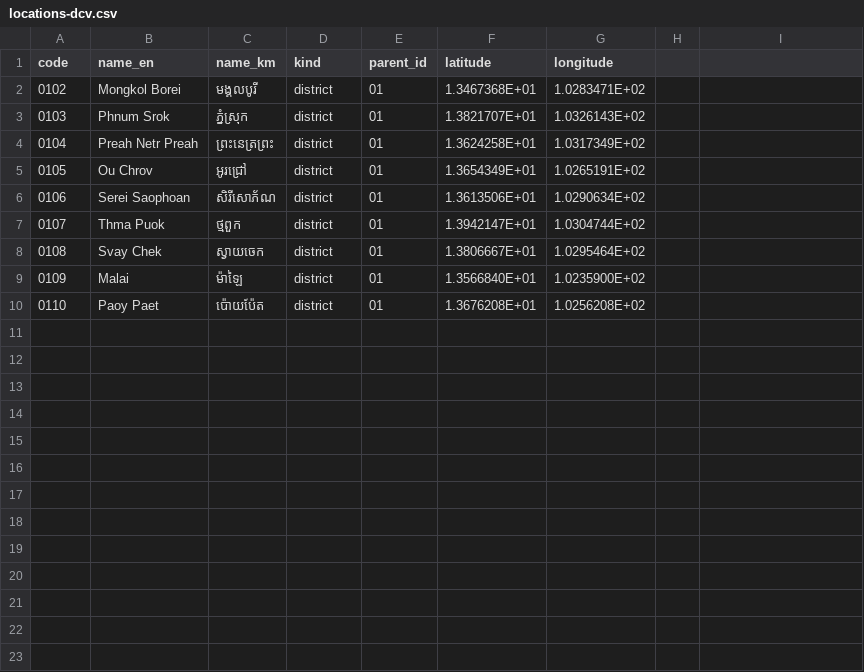
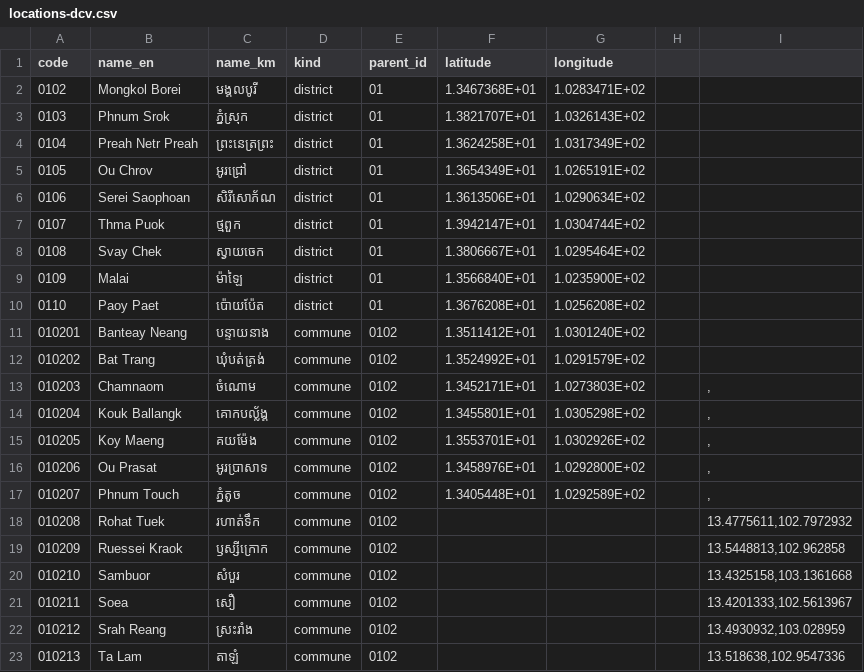
Before and after one commit to radinreth/mapping-115, a CSV file: lib/samples/db/locations-dcv.csv, drawn as a sheet; the diff names each change by its address in the sheet, - before the commit and + after, or states it on an @@ line.

Commit message:
add sample locations

```diff
--- a/lib/samples/db/locations-dcv.csv
+++ b/lib/samples/db/locations-dcv.csv
+row 11: 010201 | Banteay Neang | បន្ទាយនាង | commune | 0102 | 1.3511412E+01 | 1.0301240E+02
+row 12: 010202 | Bat Trang | ឃុំបត់ត្រង់ | commune | 0102 | 1.3524992E+01 | 1.0291579E+02
+row 13: 010203 | Chamnaom | ចំណោម | commune | 0102 | 1.3452171E+01 | 1.0273803E+02 |  | ,
+row 14: 010204 | Kouk Ballangk | គោកបល្ល័ង្គ | commune | 0102 | 1.3455801E+01 | 1.0305298E+02 |  | ,
+row 15: 010205 | Koy Maeng | គយម៉ែង | commune | 0102 | 1.3553701E+01 | 1.0302926E+02 |  | ,
+row 16: 010206 | Ou Prasat | អូរប្រាសាទ | commune | 0102 | 1.3458976E+01 | 1.0292800E+02 |  | ,
+row 17: 010207 | Phnum Touch | ភ្នំតូច | commune | 0102 | 1.3405448E+01 | 1.0292589E+02 |  | ,
+row 18: 010208 | Rohat Tuek | រហាត់ទឹក | commune | 0102 |  |  |  | 13.4775611,102.7972932
+row 19: 010209 | Ruessei Kraok | ឫស្សីក្រោក | commune | 0102 |  |  |  | 13.5448813,102.962858
+row 20: 010210 | Sambuor | សំបួរ | commune | 0102 |  |  |  | 13.4325158,103.1361668
+row 21: 010211 | Soea | សឿ | commune | 0102 |  |  |  | 13.4201333,102.5613967
+row 22: 010212 | Srah Reang | ស្រះរាំង | commune | 0102 |  |  |  | 13.4930932,103.028959
+row 23: 010213 | Ta Lam | តាឡំ | commune | 0102 |  |  |  | 13.518638,102.9547336
```
Also changed, not shown: 1 other file.
